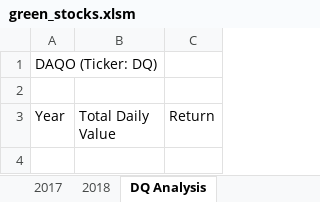
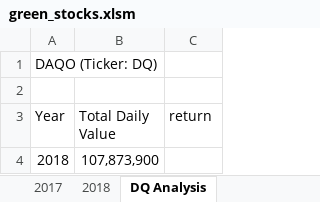
Before and after one commit to Laurad821/Stock_Analysis02, an Excel workbook: green_stocks.xlsm, sheet DQ Analysis, drawn as a sheet; values as stored, in another font and other column widths than the file's, no borders; the diff names each change by its address in the sheet, - before the commit and + after, or states it on an @@ line.

Commit message:
Add files via upload
Calculated total volume for 2018.

```diff
--- a/green_stocks.xlsm (sheet DQ Analysis)
+++ b/green_stocks.xlsm (sheet DQ Analysis)
-C3: Return
+C3: return
+row 4: 2018 | 107,873,900
```
